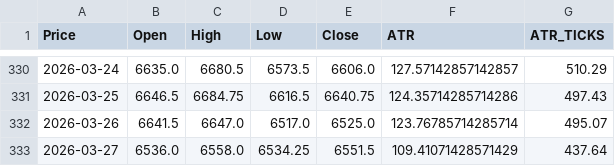
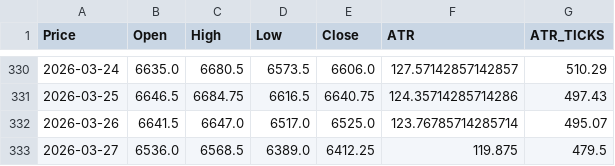
Before and after one commit to tusiklavan13/QuickLot, a CSV file: history/ES.csv, drawn as a sheet; only a part is shown, gaps mark what is left out; the diff names each change by its address in the sheet, - before the commit and + after, or states it on an @@ line.

```diff
--- a/history/ES.csv
+++ b/history/ES.csv
-C333 (High): 6558.0
+C333 (High): 6568.5
-D333 (Low): 6534.25
+D333 (Low): 6389.0
-E333 (Close): 6551.5
+E333 (Close): 6412.25
-F333 (ATR): 109.41071428571429
+F333 (ATR): 119.875
-G333 (ATR_TICKS): 437.64
+G333 (ATR_TICKS): 479.5
```
Also changed, not shown: history/GC.csv, history/M2K.csv, 16 other files.
